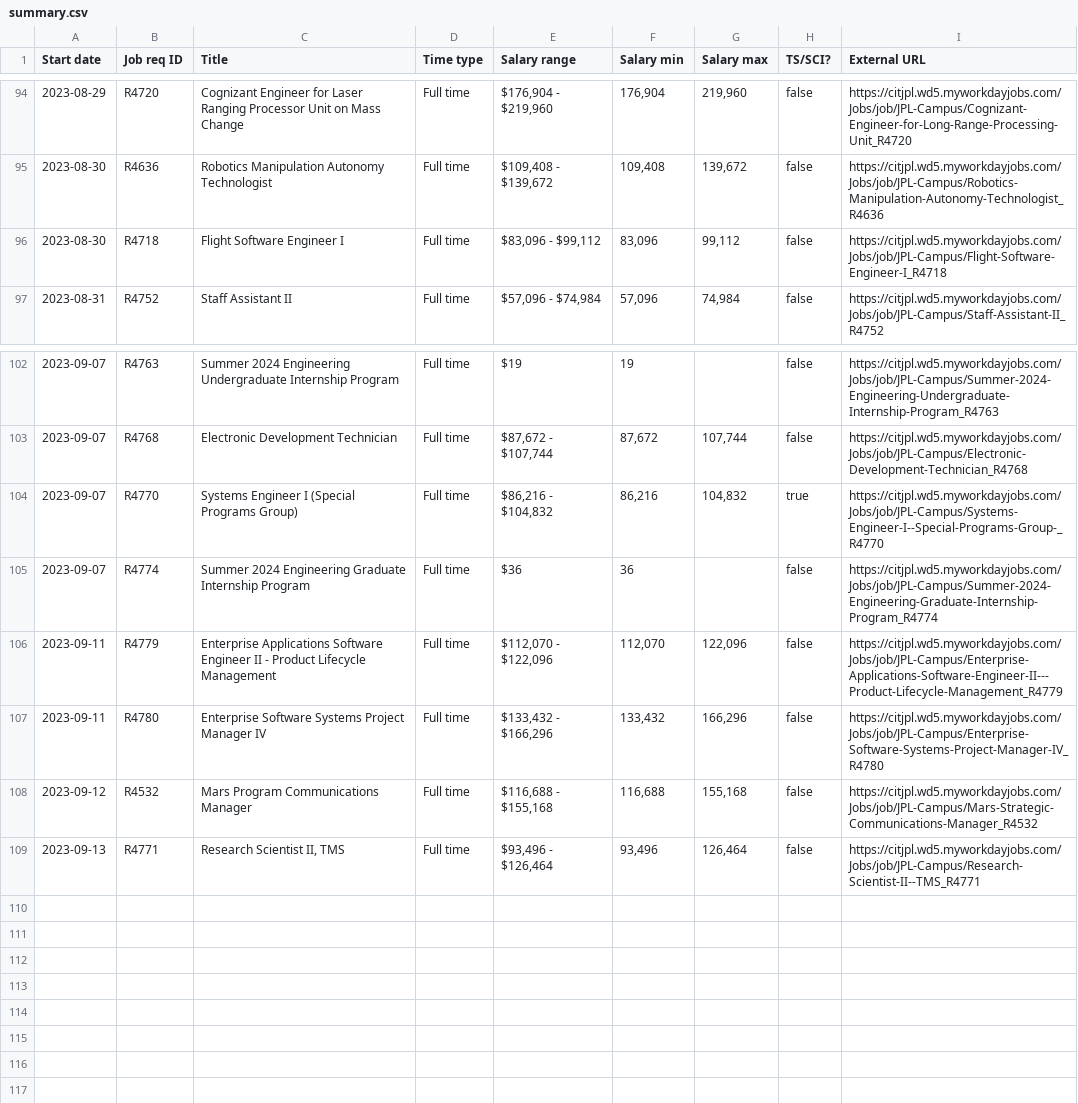
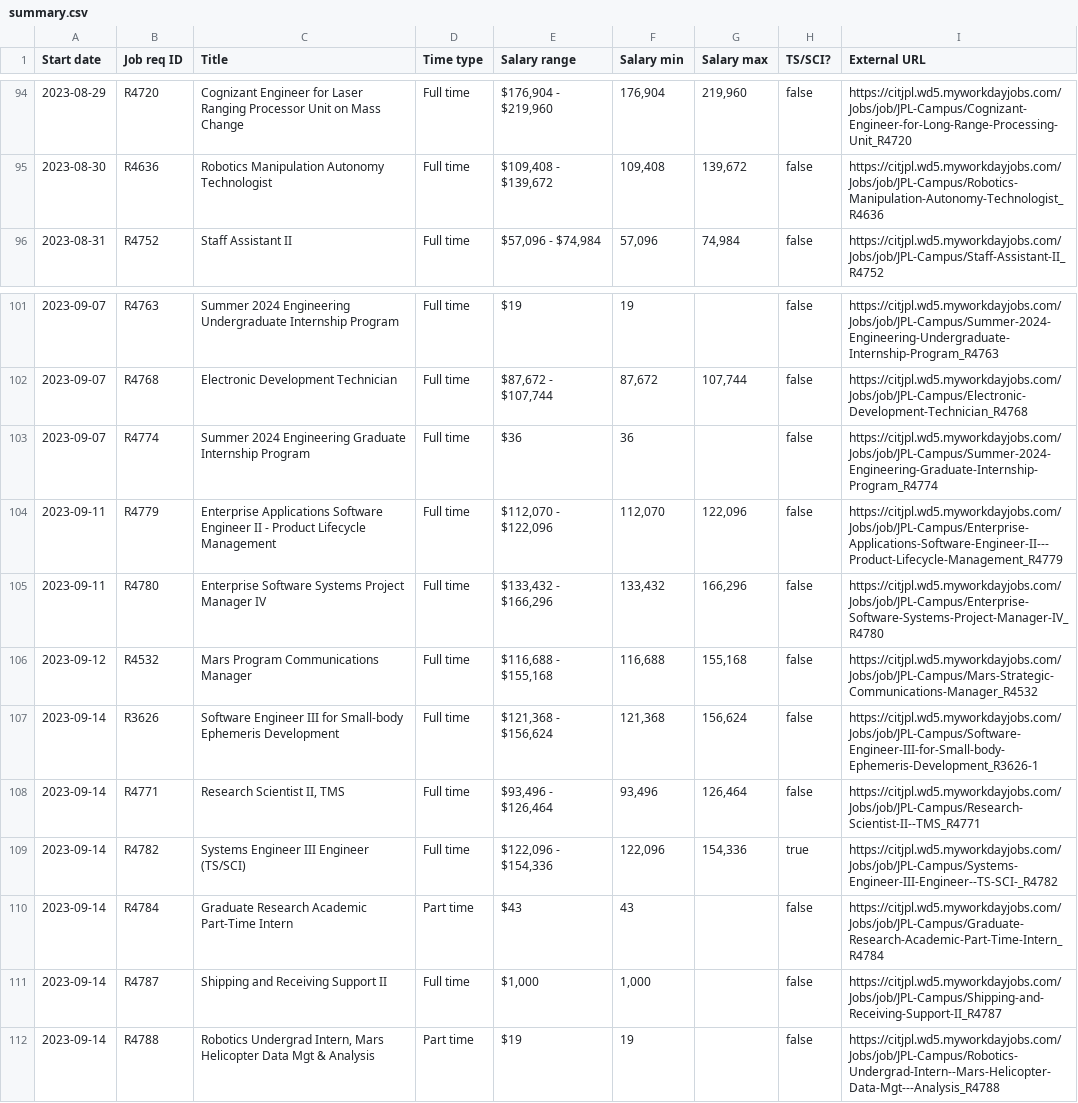
Before and after one commit to thzinc/jpl-jobs, a CSV file: data/summary.csv, drawn as a sheet; only a part is shown, gaps mark what is left out.

```diff
--- a/data/summary.csv
+++ b/data/summary.csv
@@ -95,3 +95,2 @@
 "2023-08-30","R4636","Robotics Manipulation Autonomy Technologist","Full time","$109,408 - $139,672","109,408","139,672",false,"https://citjpl.wd5.myworkdayjobs.com/Jobs/job/JPL-Campus/Robotics-Manipulation-Autonomy-Technologist_R4636"
-"2023-08-30","R4718","Flight Software Engineer I","Full time","$83,096 - $99,112","83,096","99,112",false,"https://citjpl.wd5.myworkdayjobs.com/Jobs/job/JPL-Campus/Flight-Software-Engineer-I_R4718"
 "2023-08-31","R4752","Staff Assistant II","Full time","$57,096 - $74,984","57,096","74,984",false,"https://citjpl.wd5.myworkdayjobs.com/Jobs/job/JPL-Campus/Staff-Assistant-II_R4752"
@@ -103,3 +102,2 @@
 "2023-09-07","R4768","Electronic Development Technician","Full time","$87,672 - $107,744","87,672","107,744",false,"https://citjpl.wd5.myworkdayjobs.com/Jobs/job/JPL-Campus/Electronic-Development-Technician_R4768"
-"2023-09-07","R4770","Systems Engineer I (Special Programs Group)","Full time","$86,216 - $104,832","86,216","104,832",true,"https://citjpl.wd5.myworkdayjobs.com/Jobs/job/JPL-Campus/Systems-Engineer-I--Special-Programs-Group-_R4770"
 "2023-09-07","R4774","Summer 2024 Engineering Graduate Internship Program","Full time","$36","36",,false,"https://citjpl.wd5.myworkdayjobs.com/Jobs/job/JPL-Campus/Summer-2024-Engineering-Graduate-Internship-Program_R4774"
@@ -108,2 +106,7 @@
 "2023-09-12","R4532","Mars Program Communications Manager","Full time","$116,688 - $155,168","116,688","155,168",false,"https://citjpl.wd5.myworkdayjobs.com/Jobs/job/JPL-Campus/Mars-Strategic-Communications-Manager_R4532"
-"2023-09-13","R4771","Research Scientist II, TMS","Full time","$93,496 - $126,464","93,496","126,464",false,"https://citjpl.wd5.myworkdayjobs.com/Jobs/job/JPL-Campus/Research-Scientist-II--TMS_R4771"
+"2023-09-14","R3626","Software Engineer III for Small-body Ephemeris Development","Full time","$121,368 - $156,624","121,368","156,624",false,"https://citjpl.wd5.myworkdayjobs.com/Jobs/job/JPL-Campus/Software-Engineer-III-for-Small-body-Ephemeris-Development_R3626-1"
+"2023-09-14","R4771","Research Scientist II, TMS","Full time","$93,496 - $126,464","93,496","126,464",false,"https://citjpl.wd5.myworkdayjobs.com/Jobs/job/JPL-Campus/Research-Scientist-II--TMS_R4771"
+"2023-09-14","R4782","Systems Engineer III Engineer (TS/SCI)","Full time","$122,096 - $154,336","122,096","154,336",true,"https://citjpl.wd5.myworkdayjobs.com/Jobs/job/JPL-Campus/Systems-Engineer-III-Engineer--TS-SCI-_R4782"
+"2023-09-14","R4784","Graduate Research Academic Part-Time Intern","Part time","$43","43",,false,"https://citjpl.wd5.myworkdayjobs.com/Jobs/job/JPL-Campus/Graduate-Research-Academic-Part-Time-Intern_R4784"
+"2023-09-14","R4787","Shipping and Receiving Support II","Full time","$1,000","1,000",,false,"https://citjpl.wd5.myworkdayjobs.com/Jobs/job/JPL-Campus/Shipping-and-Receiving-Support-II_R4787"
+"2023-09-14","R4788","Robotics Undergrad Intern, Mars Helicopter Data Mgt & Analysis","Part time","$19","19",,false,"https://citjpl.wd5.myworkdayjobs.com/Jobs/job/JPL-Campus/Robotics-Undergrad-Intern--Mars-Helicopter-Data-Mgt---Analysis_R4788"
```
